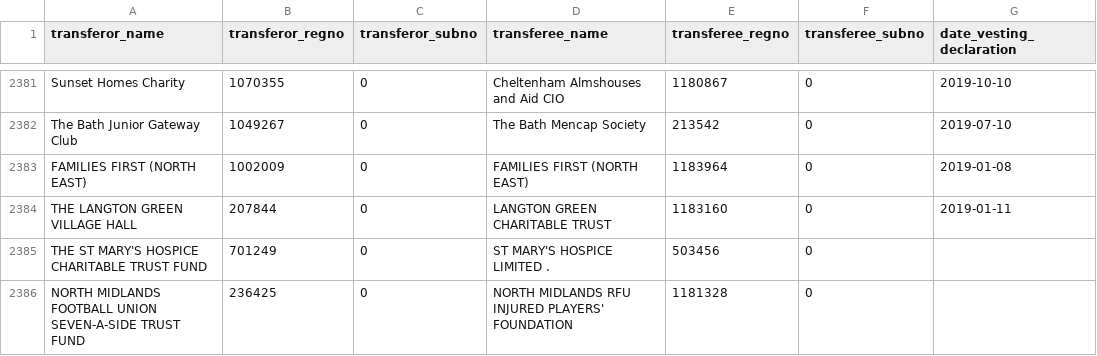
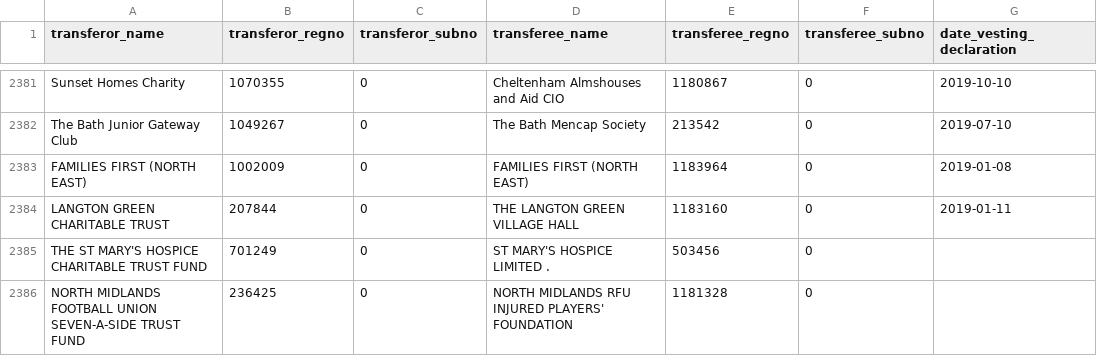
Before and after one commit to drkane/charity-lookups, a CSV file: ccew-register-of-mergers.csv, drawn as a sheet; only a part is shown, gaps mark what is left out; the diff names each change by its address in the sheet, - before the commit and + after, or states it on an @@ line.

```diff
--- a/ccew-register-of-mergers.csv
+++ b/ccew-register-of-mergers.csv
-A2384 (transferor_name): THE LANGTON GREEN VILLAGE HALL
+A2384 (transferor_name): LANGTON GREEN CHARITABLE TRUST
-D2384 (transferee_name): LANGTON GREEN CHARITABLE TRUST
+D2384 (transferee_name): THE LANGTON GREEN VILLAGE HALL
```
